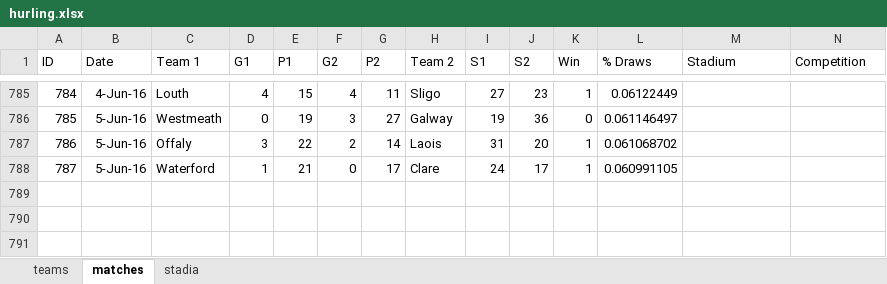
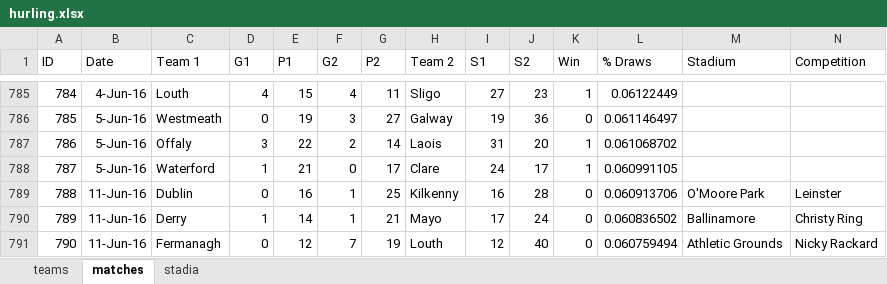
Before and after one commit to Fromageinstein/HurlingRatingSystem, an Excel workbook: Spreadsheets/hurling.xlsx, sheet matches, drawn as a sheet; only a part is shown, gaps mark what is left out; values as stored, in another font and other column widths than the file's, no borders; the diff names each change by its address in the sheet, - before the commit and + after, or states it on an @@ line.

Commit message:
Update to DB
New matches added, and details of stadia and competitions included

```diff
--- a/Spreadsheets/hurling.xlsx (sheet matches)
+++ b/Spreadsheets/hurling.xlsx (sheet matches)
+row 789: 788 | 11-Jun-16 | Dublin | 0 | 16 | 1 | 25 | Kilkenny | 16 | 28 | 0 | 0.060913706 | O'Moore Park | Leinster
+row 790: 789 | 11-Jun-16 | Derry | 1 | 14 | 1 | 21 | Mayo | 17 | 24 | 0 | 0.060836502 | Ballinamore | Christy Ring
+row 791: 790 | 11-Jun-16 | Fermanagh | 0 | 12 | 7 | 19 | Louth | 12 | 40 | 0 | 0.060759494 | Athletic Grounds | Nicky Rackard
```
